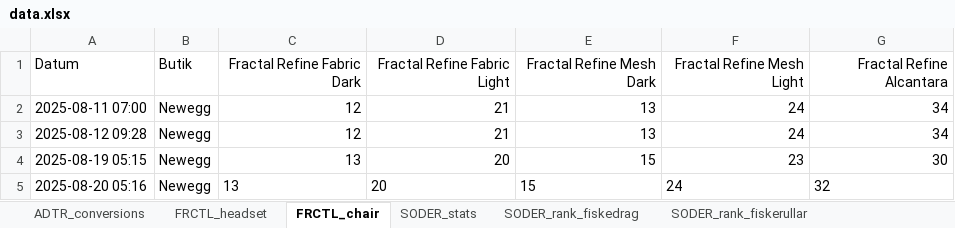
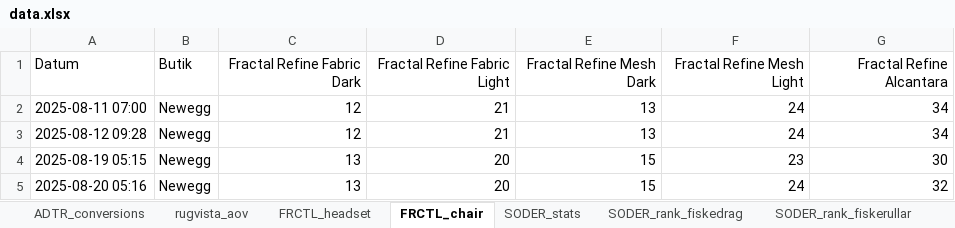
Before and after one commit to loplip/kodning, an Excel workbook: data.xlsx, sheet FRCTL_chair, drawn as a sheet; values as stored, in another font and other column widths than the file's, no borders; the diff names each change by its address in the sheet, - before the commit and + after, or states it on an @@ line.

```diff
--- a/data.xlsx (sheet FRCTL_chair)
+++ b/data.xlsx (sheet FRCTL_chair)
+sheet tab: rugvista_aov
-C5:G5 alignment: left
+C5:G5 alignment: right
```
Also changed, not shown: sheet SODER_stats, sheet ADTR_conversions, sheet SODER_rank_fiskedrag, sheet SODER_rank_vaskor, sheet SODER_rank_fiskerullar, sheet SODER_rank_fiskespon, 6 other files.
